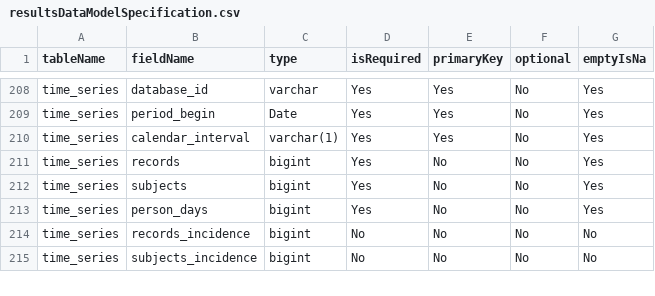
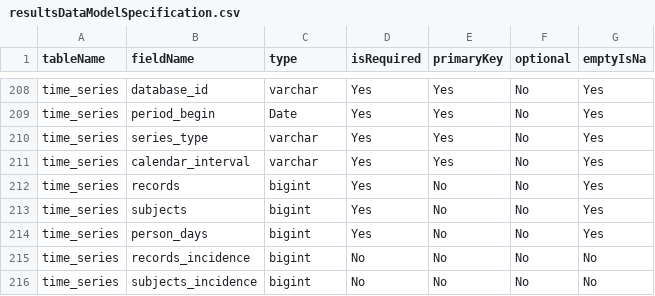
Before and after one commit to OHDSI/CohortDiagnostics, a CSV file: inst/shiny/DiagnosticsExplorer/resultsDataModelSpecification.csv, drawn as a sheet; only a part is shown, gaps mark what is left out.

Commit message:
added additional metrics to time series

```diff
--- a/inst/shiny/DiagnosticsExplorer/resultsDataModelSpecification.csv
+++ b/inst/shiny/DiagnosticsExplorer/resultsDataModelSpecification.csv
@@ -209,3 +209,4 @@ time_series,database_id,varchar,Yes,Yes,No,Yes
 time_series,period_begin,Date,Yes,Yes,No,Yes
-time_series,calendar_interval,varchar(1),Yes,Yes,No,Yes
+time_series,series_type,varchar,Yes,Yes,No,Yes
+time_series,calendar_interval,varchar,Yes,Yes,No,Yes
 time_series,records,bigint,Yes,No,No,Yes
```
Also changed, not shown: inst/settings/resultsDataModelSpecification.csv, 3 other files.
